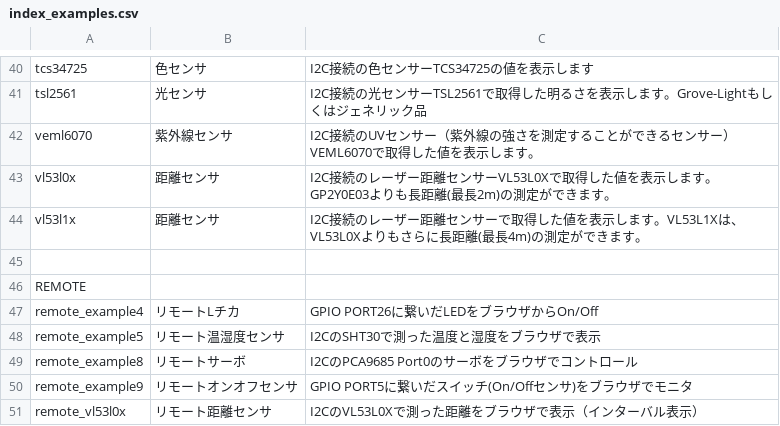
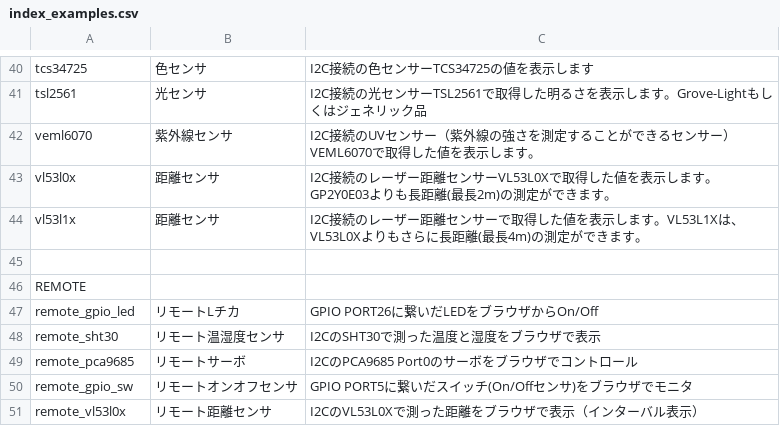
Before and after one commit to chirimen-oh/chirimen.org, a CSV file: pizero/esm-examples/index_examples.csv, drawn as a sheet; only a part is shown, gaps mark what is left out.

Commit message:
rename remote example name

```diff
--- a/pizero/esm-examples/index_examples.csv
+++ b/pizero/esm-examples/index_examples.csv
@@ -46,6 +46,6 @@ vl53l1x,距離センサ,I2C接続のレーザー距離センサーで取得し
 REMOTE
-remote_example4,リモートLチカ,GPIO PORT26に繋いだLEDをブラウザからOn/Off
-remote_example5,リモート温湿度センサ,I2CのSHT30で測った温度と湿度をブラウザで表示
-remote_example8,リモートサーボ,I2CのPCA9685 Port0のサーボをブラウザでコントロール
-remote_example9,リモートオンオフセンサ,GPIO PORT5に繋いだスイッチ(On/Offセンサ)をブラウザでモニタ
+remote_gpio_led,リモートLチカ,GPIO PORT26に繋いだLEDをブラウザからOn/Off
+remote_sht30,リモート温湿度センサ,I2CのSHT30で測った温度と湿度をブラウザで表示
+remote_pca9685,リモートサーボ,I2CのPCA9685 Port0のサーボをブラウザでコントロール
+remote_gpio_sw,リモートオンオフセンサ,GPIO PORT5に繋いだスイッチ(On/Offセンサ)をブラウザでモニタ
 remote_vl53l0x,リモート距離センサ,I2CのVL53L0Xで測った距離をブラウザで表示（インターバル表示）
```
Also changed, not shown: 26 other files.
